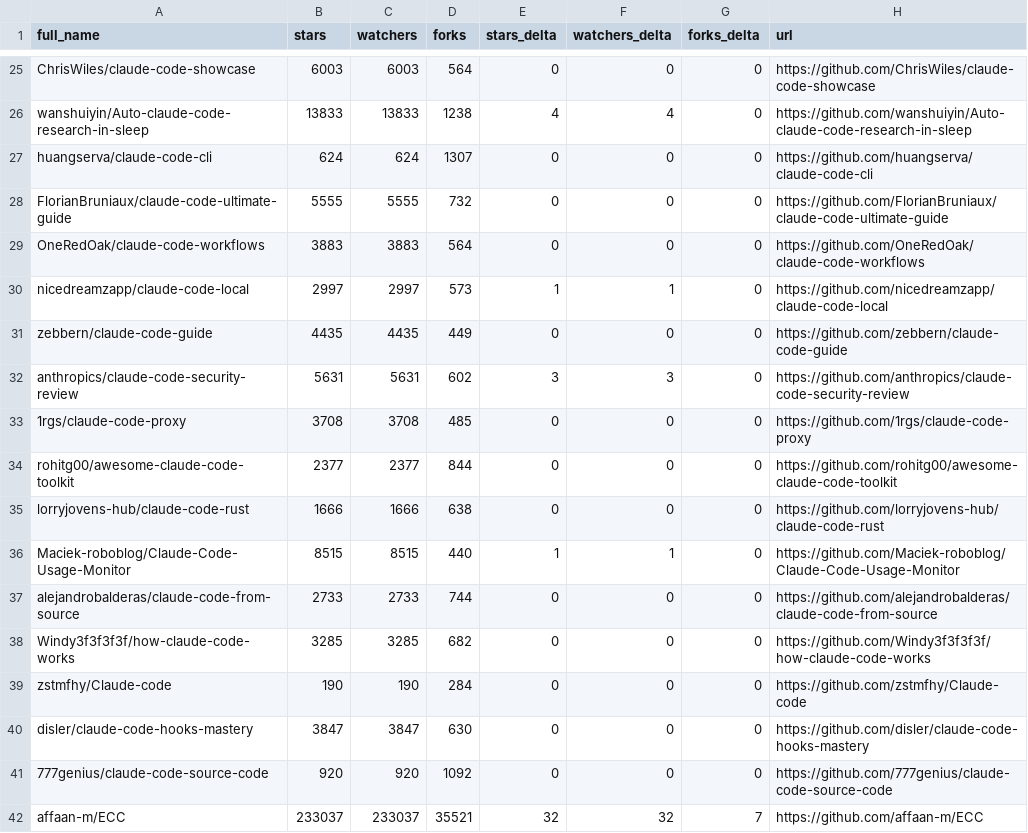
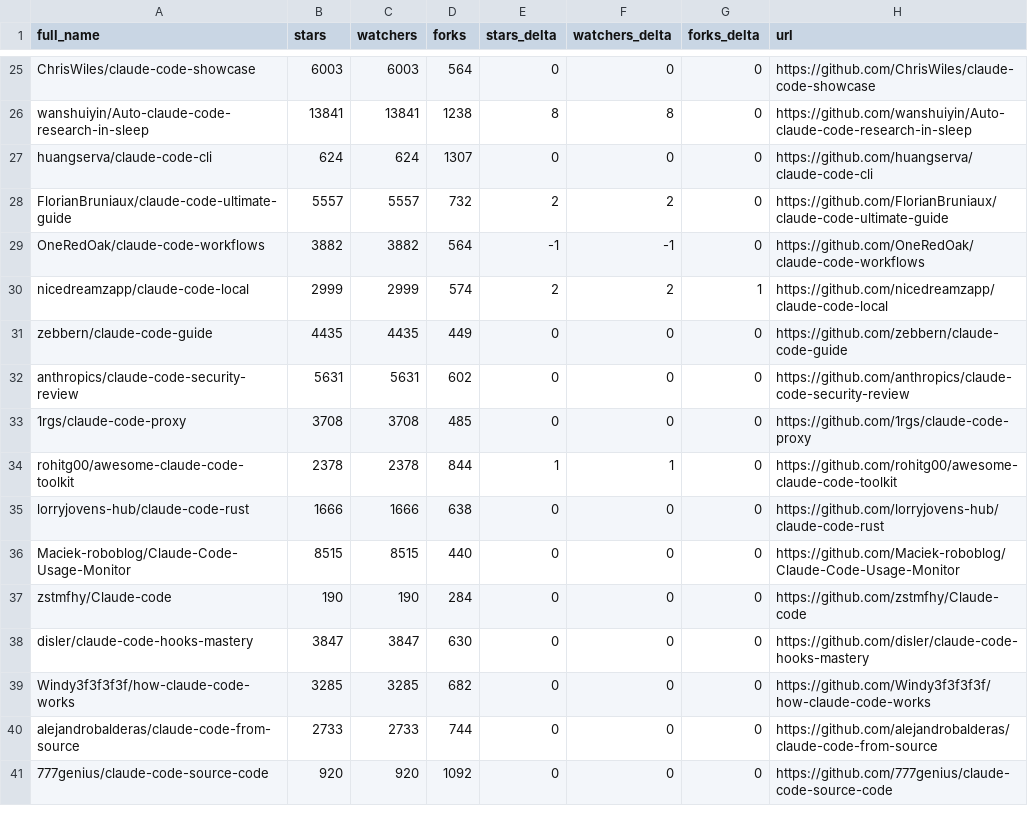
Before and after one commit to glowElephant/awesome-claude-code, a CSV file: data/repo-ticker.csv, drawn as a sheet; only a part is shown, gaps mark what is left out; removed rows and columns are numbered as before the commit, all else as after; the diff covers the shown part only; the diff names each change by its address in the sheet, - before the commit and + after, or states it on an @@ line.

```diff
--- a/data/repo-ticker.csv
+++ b/data/repo-ticker.csv
-B26 (stars): 13833
+B26 (stars): 13841
-C26 (watchers): 13833
+C26 (watchers): 13841
-E26 (stars_delta): 4
+E26 (stars_delta): 8
-F26 (watchers_delta): 4
+F26 (watchers_delta): 8
-B28 (stars): 5555
+B28 (stars): 5557
-C28 (watchers): 5555
+C28 (watchers): 5557
-E28 (stars_delta): 0
+E28 (stars_delta): 2
-F28 (watchers_delta): 0
+F28 (watchers_delta): 2
-B29 (stars): 3883
+B29 (stars): 3882
-C29 (watchers): 3883
+C29 (watchers): 3882
-E29 (stars_delta): 0
+E29 (stars_delta): -1
-F29 (watchers_delta): 0
+F29 (watchers_delta): -1
-B30 (stars): 2997
+B30 (stars): 2999
-C30 (watchers): 2997
+C30 (watchers): 2999
-D30 (forks): 573
+D30 (forks): 574
-E30 (stars_delta): 1
+E30 (stars_delta): 2
-F30 (watchers_delta): 1
+F30 (watchers_delta): 2
-G30 (forks_delta): 0
+G30 (forks_delta): 1
-E32 (stars_delta): 3
+E32 (stars_delta): 0
-F32 (watchers_delta): 3
+F32 (watchers_delta): 0
-B34 (stars): 2377
+B34 (stars): 2378
-C34 (watchers): 2377
+C34 (watchers): 2378
-E34 (stars_delta): 0
+E34 (stars_delta): 1
-F34 (watchers_delta): 0
+F34 (watchers_delta): 1
-E36 (stars_delta): 1
+E36 (stars_delta): 0
-F36 (watchers_delta): 1
+F36 (watchers_delta): 0
@@ row 38 moved to row 39: Windy3f3f3f3f/how-claude-code-works @@
@@ row 37 moved to row 40: alejandrobalderas/claude-code-from-sourc… @@
-row 42: affaan-m/ECC | 233037 | 233037 | 35521 | 32 | 32 | 7 | https://github.com/affaan-m/ECC
```
Also changed, not shown: 2 added rows, 1 removed row, 2 moved rows and 124 edited cells elsewhere in this file, 2 other files.
